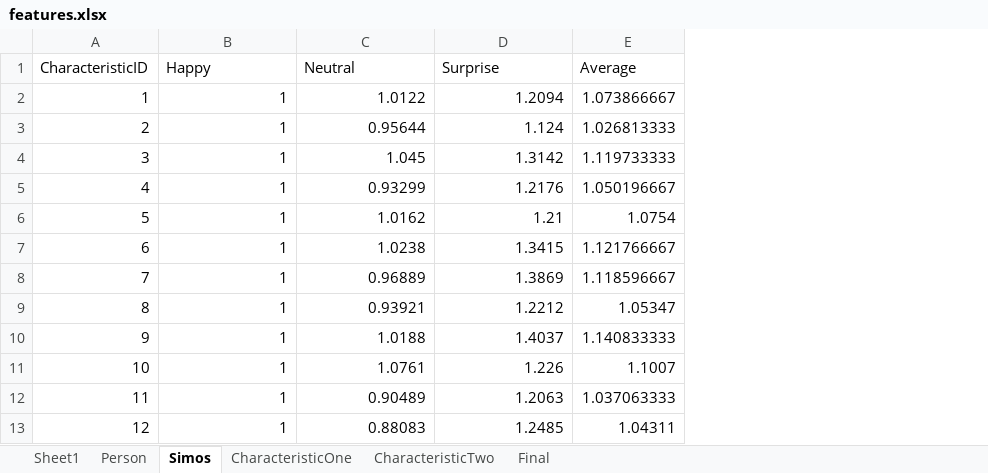
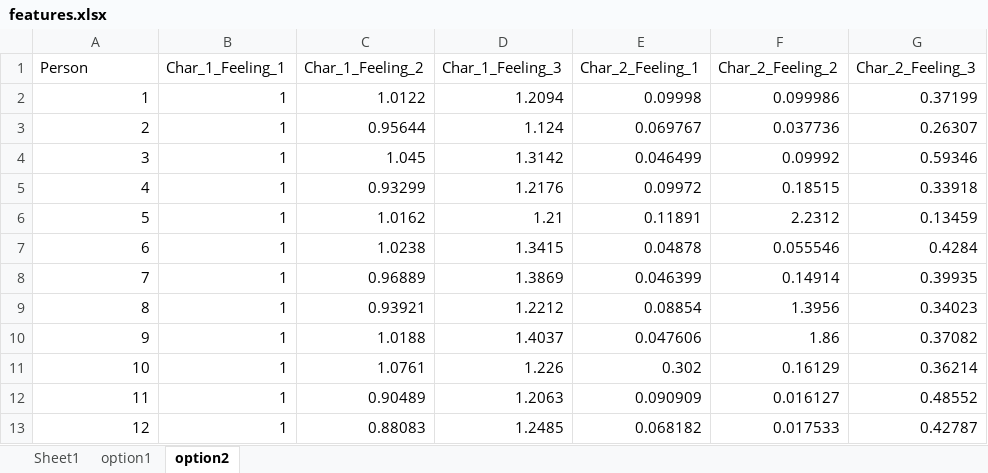
Before and after one commit to georgesimos/PersonCharacteristics, an Excel workbook: features.xlsx, sheet option2, drawn as a sheet; only a part is shown; values as stored, in another font and other column widths than the file's, no borders; removed rows and columns are numbered as before the commit, all else as after; the diff covers the shown part only; the diff names each change by its address in the sheet, - before the commit and + after, or states it on an @@ line.

```diff
--- a/features.xlsx (sheet option2)
+++ b/features.xlsx (sheet option2)
-sheet tab: Person
+sheet tab: option1
-sheet tab: Simos
+sheet tab: option2
-sheet tab: CharacteristicOne
-sheet tab: CharacteristicTwo
-sheet tab: Final
-column E, rows 2-13: 1.073866667 | 1.026813333 | 1.119733333 | 1.050196667 | 1.0754 | 1.121766667 | 1.118596667 | 1.05347 | 1.140833333 | 1.1007 | 1.037063333 | 1.04311
+column E, rows 2-13: 0.09998 | 0.069767 | 0.046499 | 0.09972 | 0.11891 | 0.04878 | 0.046399 | 0.08854 | 0.047606 | 0.302 | 0.090909 | 0.068182
+column F, rows 2-13: 0.099986 | 0.037736 | 0.09992 | 0.18515 | 2.2312 | 0.055546 | 0.14914 | 1.3956 | 1.86 | 0.16129 | 0.016127 | 0.017533
+column G, rows 2-13: 0.37199 | 0.26307 | 0.59346 | 0.33918 | 0.13459 | 0.4284 | 0.39935 | 0.34023 | 0.37082 | 0.36214 | 0.48552 | 0.42787
-row 1: CharacteristicID | Happy | Neutral | Surprise | Average
+row 1: Person | Char_1_Feeling_1 | Char_1_Feeling_2 | Char_1_Feeling_3 | Char_2_Feeling_1 | Char_2_Feeling_2 | Char_2_Feeling_3
```
Also changed, not shown: 83 removed rows elsewhere in this sheet, sheet option1, sheet Sheet1.
